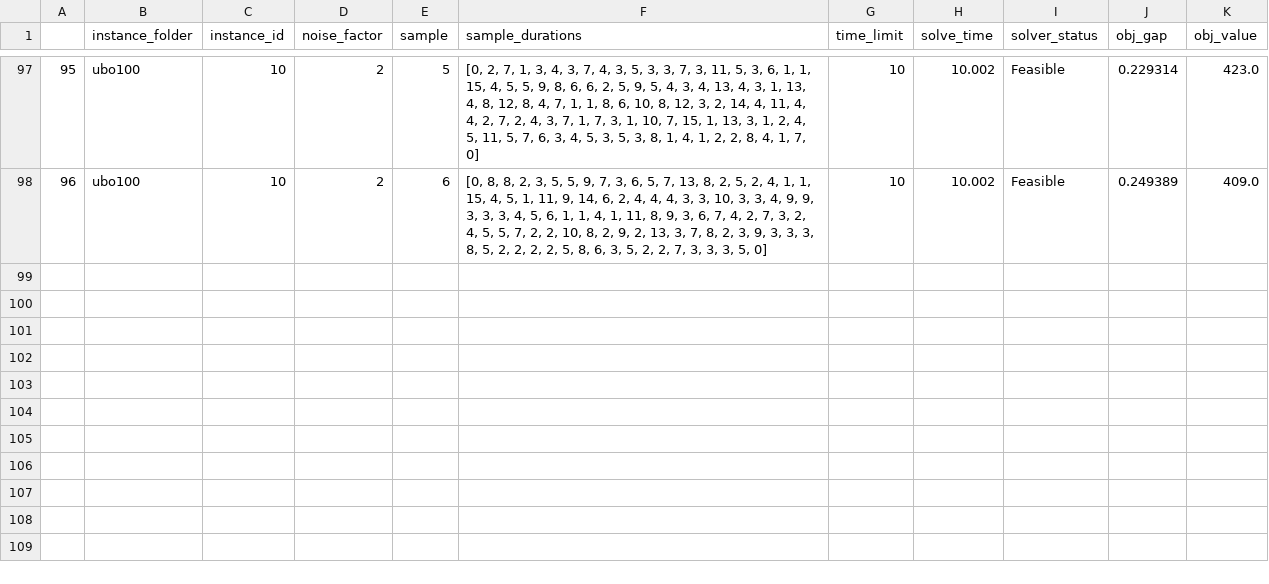
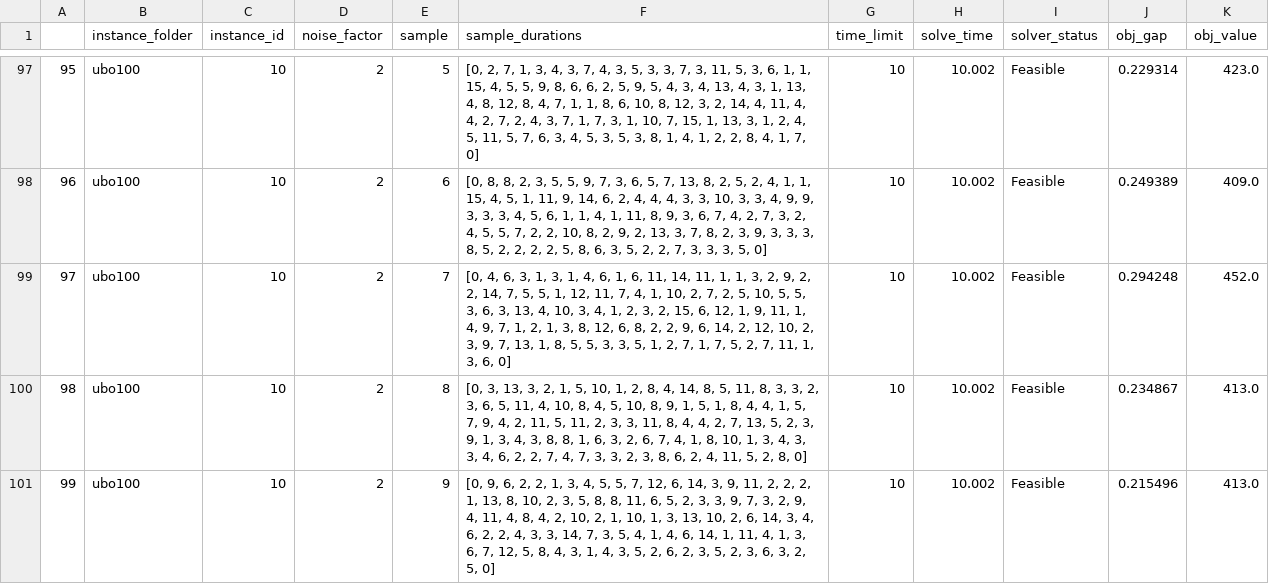
Before and after one commit to kimvandenhouten/PyJobShopSTNUs, a CSV file: experiments/aaai25_experiments/results/results_pi_ubo100_2.csv, drawn as a sheet; only a part is shown, gaps mark what is left out; the diff names each change by its address in the sheet, - before the commit and + after, or states it on an @@ line.

Commit message:
Results experiments sigma=2

```diff
--- a/experiments/aaai25_experiments/results/results_pi_ubo100_2.csv
+++ b/experiments/aaai25_experiments/results/results_pi_ubo100_2.csv
+row 99: 97 | ubo100 | 10 | 2 | 7 | [0, 4, 6, 3, 1, 3, 1, 4, 6, 1, 6, 11, 14, 11, 1, 1, 3, 2, 9, 2, 2, 14, 7, 5, 5, 1, 12, 11, 7, 4, 1, 10, 2, 7, 2, 5, 10, 5, 5, 3, 6, 3, 13, 4, 10, 3, 4, 1, 2, 3, 2, 15, 6, 12, 1, 9, 11, 1, 4, 9, 7, 1, 2, 1, 3, 8, 12, 6, 8, 2, 2, 9, 6, 14, 2, 12, 10, 2, 3, 9, 7, 13, 1, 8, 5, 5, 3, 3, 5, 1, 2, 7, 1, 7, 5, 2, 7, 11, 1, 3, 6, 0] | 10 | 10.002 | Feasible | 0.294248 | 452.0
+row 100: 98 | ubo100 | 10 | 2 | 8 | [0, 3, 13, 3, 2, 1, 5, 10, 1, 2, 8, 4, 14, 8, 5, 11, 8, 3, 3, 2, 3, 6, 5, 11, 4, 10, 8, 4, 5, 10, 8, 9, 1, 5, 1, 8, 4, 4, 1, 5, 7, 9, 4, 2, 11, 5, 11, 2, 3, 3, 11, 8, 4, 4, 2, 7, 13, 5, 2, 3, 9, 1, 3, 4, 3, 8, 8, 1, 6, 3, 2, 6, 7, 4, 1, 8, 10, 1, 3, 4, 3, 3, 4, 6, 2, 2, 7, 4, 7, 3, 3, 2, 3, 8, 6, 2, 4, 11, 5, 2, 8, 0] | 10 | 10.002 | Feasible | 0.234867 | 413.0
+row 101: 99 | ubo100 | 10 | 2 | 9 | [0, 9, 6, 2, 2, 1, 3, 4, 5, 5, 7, 12, 6, 14, 3, 9, 11, 2, 2, 2, 1, 13, 8, 10, 2, 3, 5, 8, 8, 11, 6, 5, 2, 3, 3, 9, 7, 3, 2, 9, 4, 11, 4, 8, 4, 2, 10, 2, 1, 10, 1, 3, 13, 10, 2, 6, 14, 3, 4, 6, 2, 2, 4, 3, 3, 14, 7, 3, 5, 4, 1, 4, 6, 14, 1, 11, 4, 1, 3, 6, 7, 12, 5, 8, 4, 3, 1, 4, 3, 5, 2, 6, 2, 3, 5, 2, 3, 6, 3, 2, 5, 0] | 10 | 10.002 | Feasible | 0.215496 | 413.0
```
Also changed, not shown: 6 other files.
